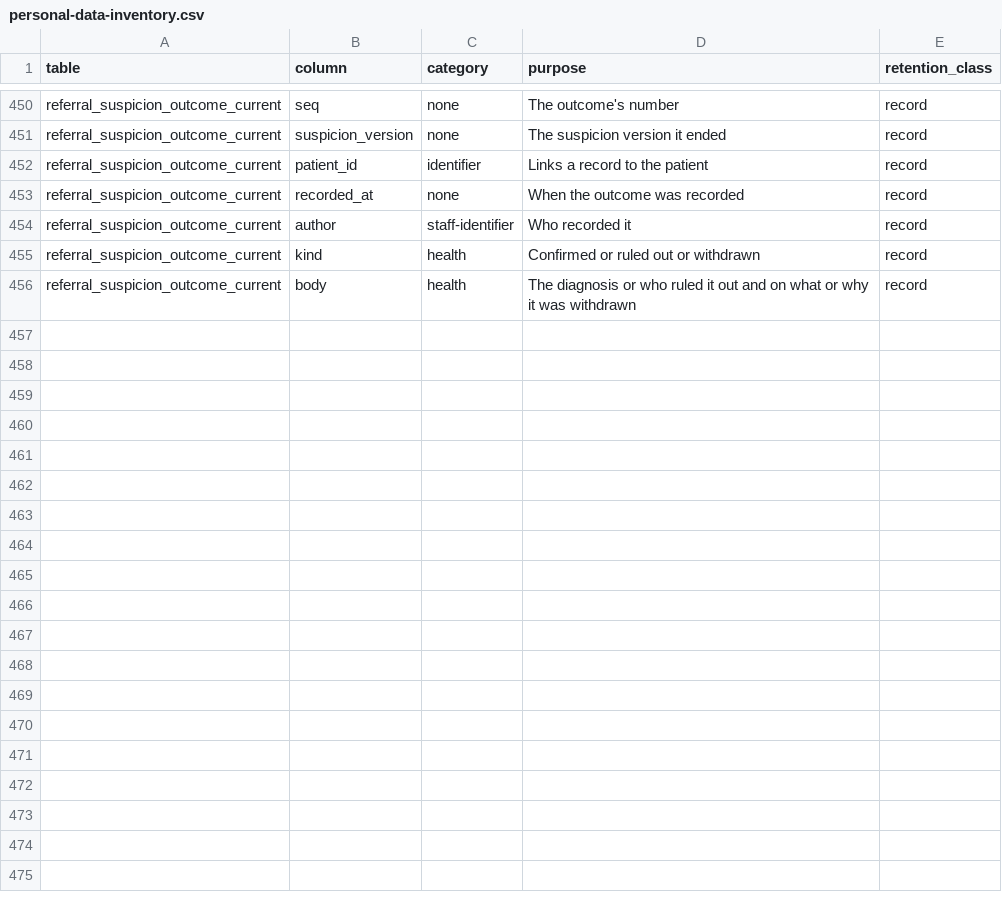
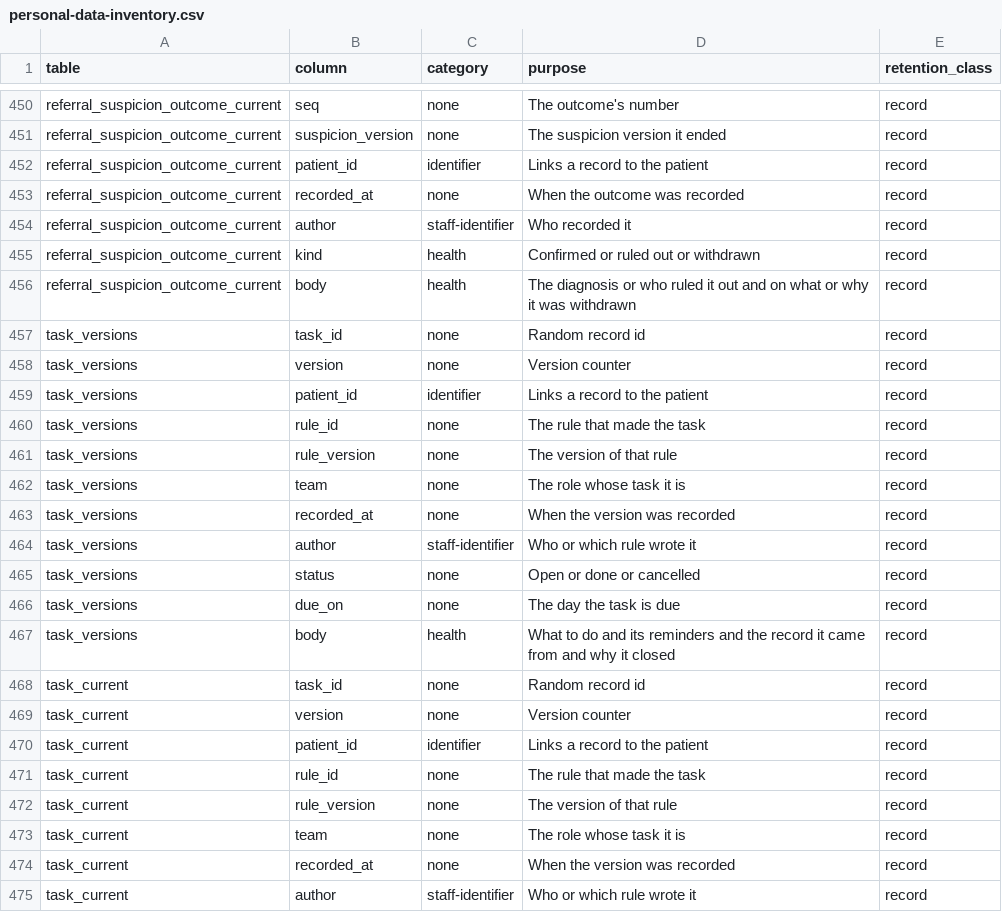
Before and after one commit to electronic-patient-record/electronic-patient-record, a CSV file: governance/personal-data-inventory.csv, drawn as a sheet; only a part is shown, gaps mark what is left out; the diff covers the shown part only; the diff names each change by its address in the sheet, - before the commit and + after, or states it on an @@ line.

```diff
--- a/governance/personal-data-inventory.csv
+++ b/governance/personal-data-inventory.csv
+row 457: task_versions | task_id | none | Random record id | record
+row 458: task_versions | version | none | Version counter | record
+row 459: task_versions | patient_id | identifier | Links a record to the patient | record
+row 460: task_versions | rule_id | none | The rule that made the task | record
+row 461: task_versions | rule_version | none | The version of that rule | record
+row 462: task_versions | team | none | The role whose task it is | record
+row 463: task_versions | recorded_at | none | When the version was recorded | record
+row 464: task_versions | author | staff-identifier | Who or which rule wrote it | record
+row 465: task_versions | status | none | Open or done or cancelled | record
+row 466: task_versions | due_on | none | The day the task is due | record
+row 467: task_versions | body | health | What to do and its reminders and the record it came from and why it closed | record
+row 468: task_current | task_id | none | Random record id | record
+row 469: task_current | version | none | Version counter | record
+row 470: task_current | patient_id | identifier | Links a record to the patient | record
+row 471: task_current | rule_id | none | The rule that made the task | record
+row 472: task_current | rule_version | none | The version of that rule | record
+row 473: task_current | team | none | The role whose task it is | record
+row 474: task_current | recorded_at | none | When the version was recorded | record
+row 475: task_current | author | staff-identifier | Who or which rule wrote it | record
```
Also changed, not shown: 10 added rows elsewhere in this file, governance/clinical-safety/hazard-log.csv, 15 other files.
